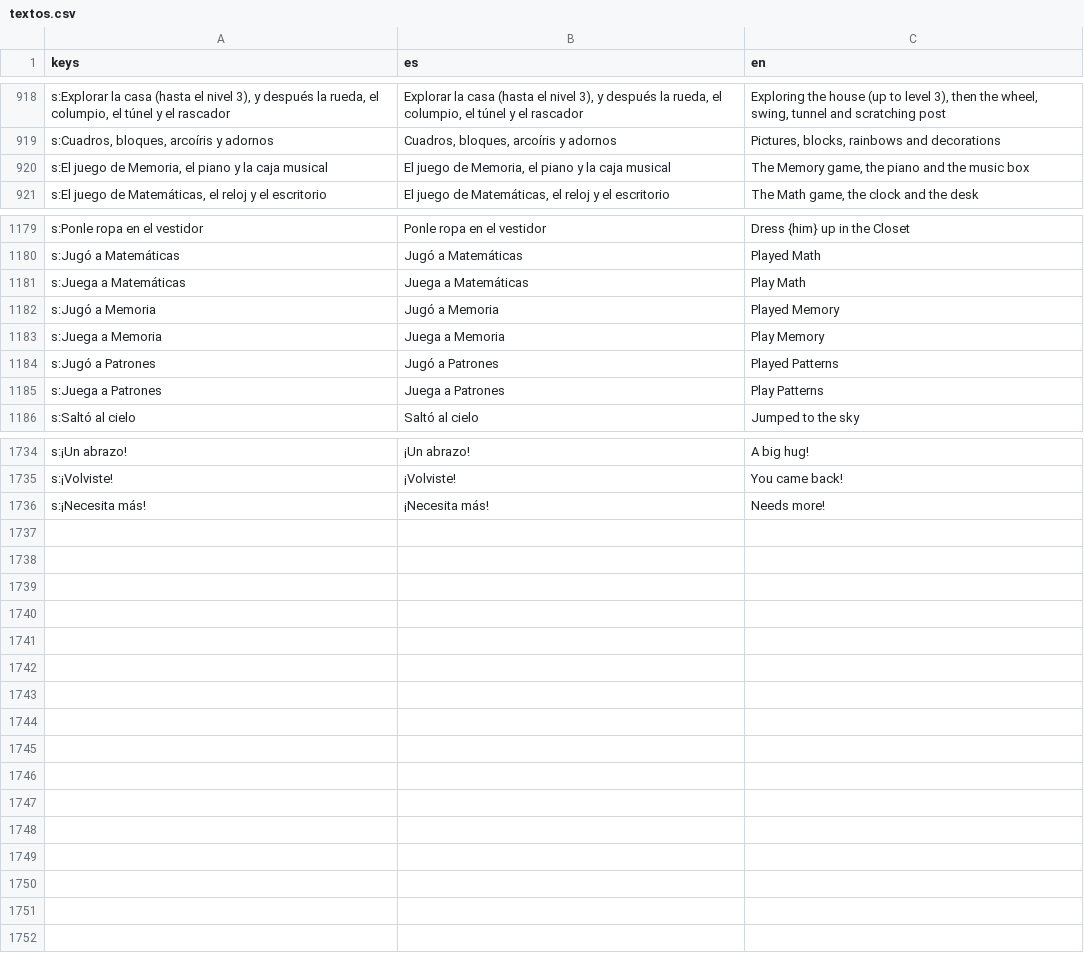
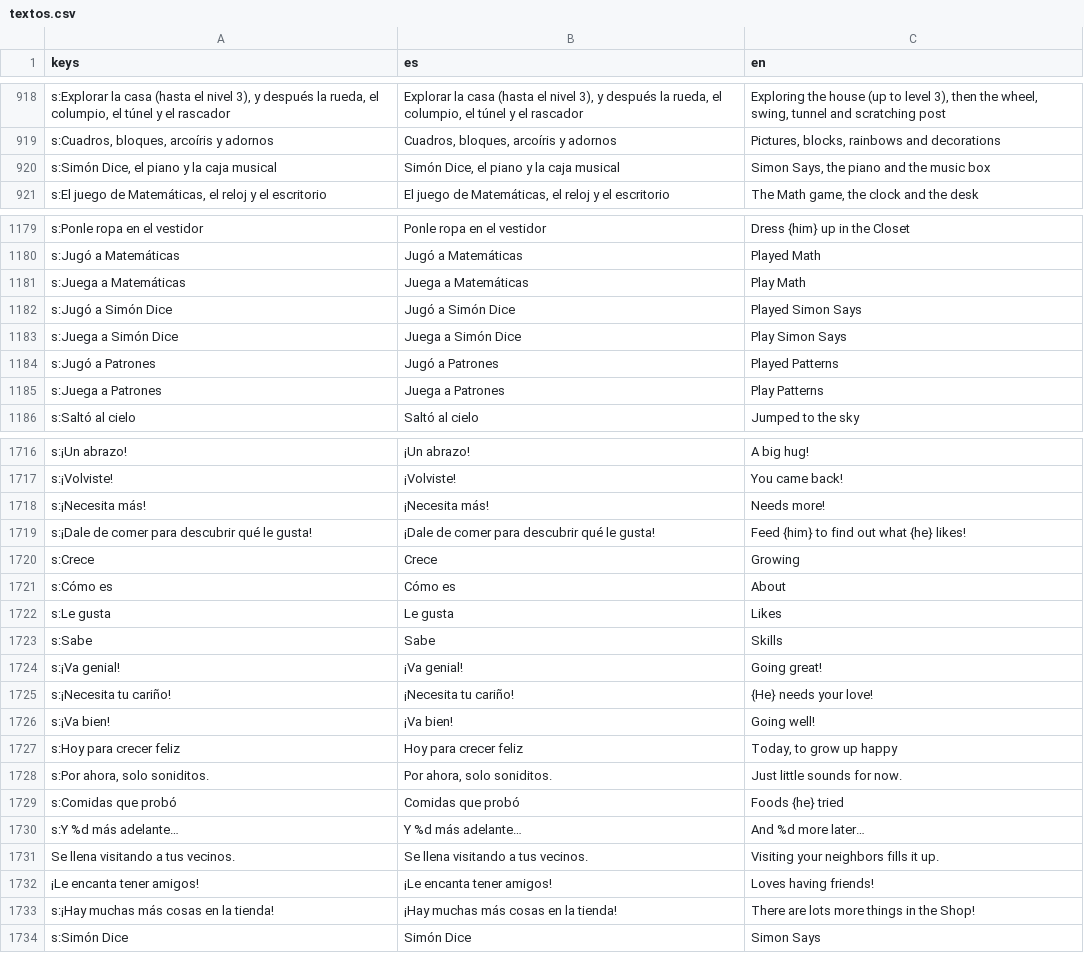
Before and after one commit to JoannaRocio/pompon-friends, a CSV file: locale/textos.csv, drawn as a sheet; only a part is shown, gaps mark what is left out; removed rows and columns are numbered as before the commit, all else as after; the diff covers the shown part only; the diff names each change by its address in the sheet, - before the commit and + after, or states it on an @@ line.

```diff
--- a/locale/textos.csv
+++ b/locale/textos.csv
-row 920: s:El juego de Memoria, el piano y la caja musical | El juego de Memoria, el piano y la caja musical | The Memory game, the piano and the music box
+row 920: s:Simón Dice, el piano y la caja musical | Simón Dice, el piano y la caja musical | Simon Says, the piano and the music box
-row 1182: s:Jugó a Memoria | Jugó a Memoria | Played Memory
-row 1183: s:Juega a Memoria | Juega a Memoria | Play Memory
+row 1182: s:Jugó a Simón Dice | Jugó a Simón Dice | Played Simon Says
+row 1183: s:Juega a Simón Dice | Juega a Simón Dice | Play Simon Says
+row 1719: s:¡Dale de comer para descubrir qué le gusta! | ¡Dale de comer para descubrir qué le gusta! | Feed {him} to find out what {he} likes!
+row 1720: s:Crece | Crece | Growing
+row 1721: s:Cómo es | Cómo es | About
+row 1722: s:Le gusta | Le gusta | Likes
+row 1723: s:Sabe | Sabe | Skills
+row 1724: s:¡Va genial! | ¡Va genial! | Going great!
+row 1725: s:¡Necesita tu cariño! | ¡Necesita tu cariño! | {He} needs your love!
+row 1726: s:¡Va bien! | ¡Va bien! | Going well!
+row 1727: s:Hoy para crecer feliz | Hoy para crecer feliz | Today, to grow up happy
+row 1728: s:Por ahora, solo soniditos. | Por ahora, solo soniditos. | Just little sounds for now.
+row 1729: s:Comidas que probó | Comidas que probó | Foods {he} tried
+row 1730: s:Y %d más adelante… | Y %d más adelante… | And %d more later…
+row 1731: Se llena visitando a tus vecinos. | Se llena visitando a tus vecinos. | Visiting your neighbors fills it up.
+row 1732: ¡Le encanta tener amigos! | ¡Le encanta tener amigos! | Loves having friends!
+row 1733: s:¡Hay muchas más cosas en la tienda! | ¡Hay muchas más cosas en la tienda! | There are lots more things in the Shop!
+row 1734: s:Simón Dice | Simón Dice | Simon Says
```
Also changed, not shown: 1 added row, 19 removed rows and 2 edited cells elsewhere in this file, 45 other files.
